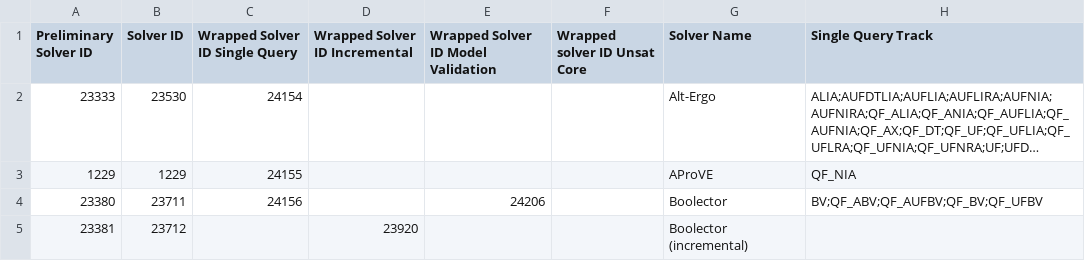
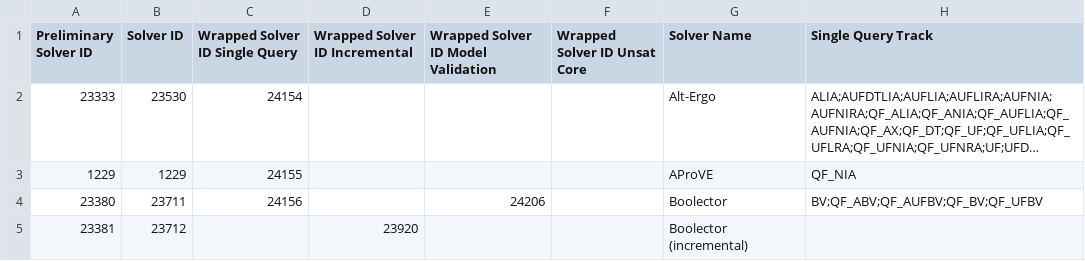
Before and after one commit to SMT-COMP/smt-comp, a CSV file: 2019/registration/solvers_divisions_final.csv, drawn as a sheet; only a part is shown; long unchanged cells end in …; the diff names each change by its address in the sheet, - before the commit and + after, or states it on an @@ line.

Commit message:
Fix column name.

```diff
--- a/2019/registration/solvers_divisions_final.csv
+++ b/2019/registration/solvers_divisions_final.csv
-F1: Wrapped solver ID Unsat Core
+F1: Wrapped Solver ID Unsat Core
```
